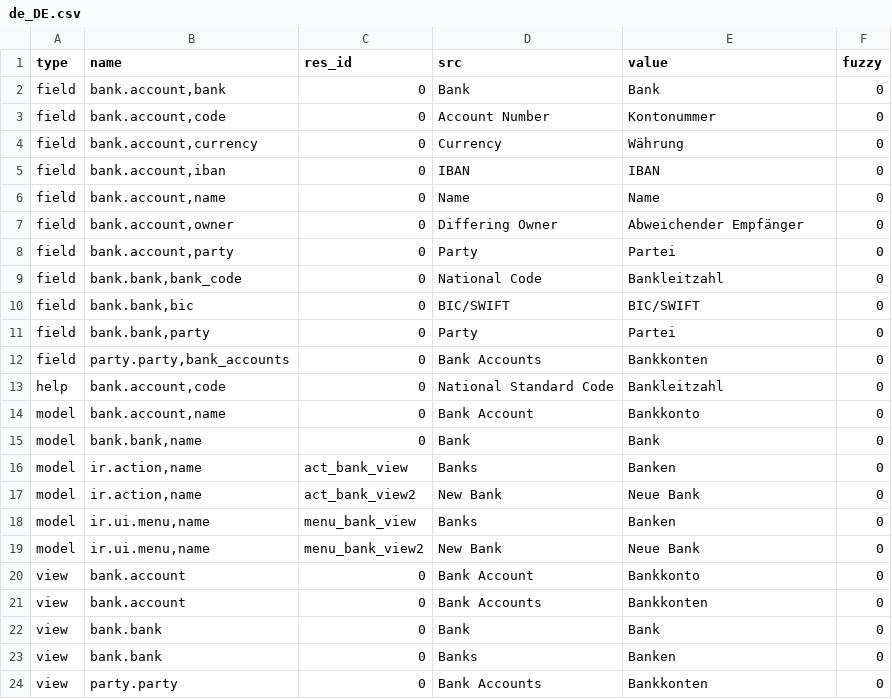
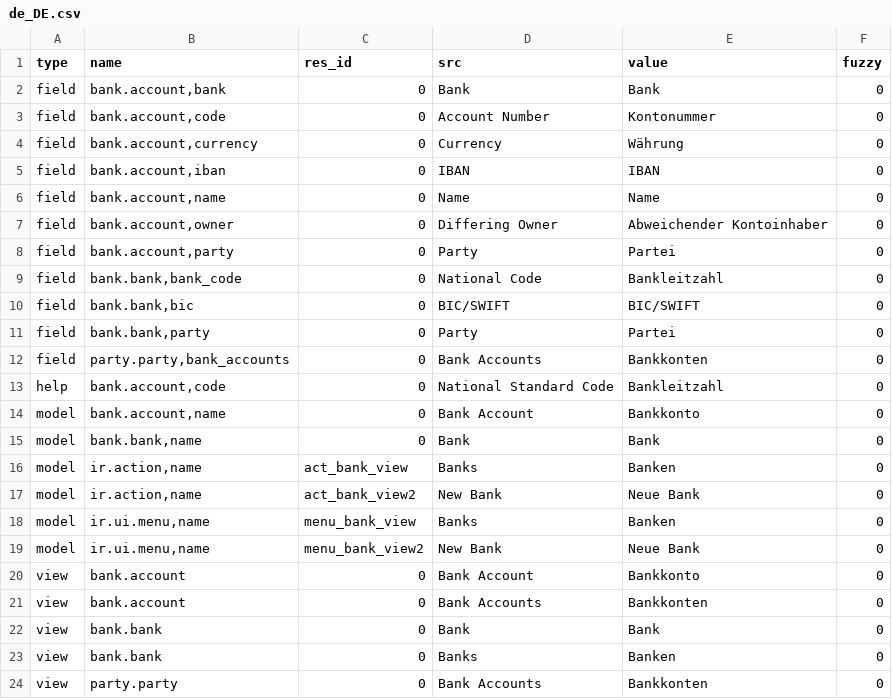
Before and after one commit to NaN-tic/trytond-party_bank, a CSV file: de_DE.csv, drawn as a sheet.

Commit message:
Update translation for de_DE

```diff
--- a/de_DE.csv
+++ b/de_DE.csv
@@ -6,3 +6,3 @@ field,"bank.account,iban",0,IBAN,IBAN,0
 field,"bank.account,name",0,Name,Name,0
-field,"bank.account,owner",0,Differing Owner,Abweichender Empfänger,0
+field,"bank.account,owner",0,Differing Owner,Abweichender Kontoinhaber,0
 field,"bank.account,party",0,Party,Partei,0
```
